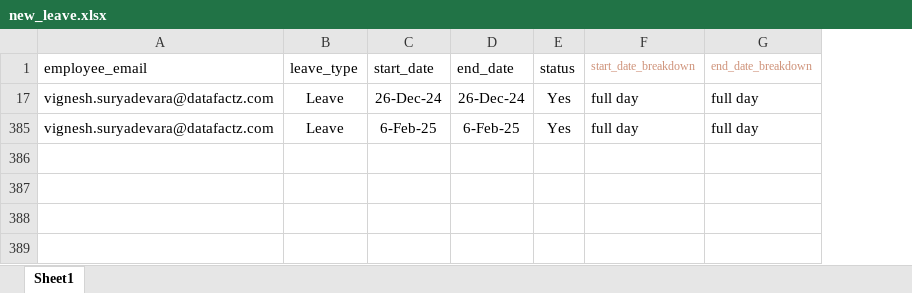
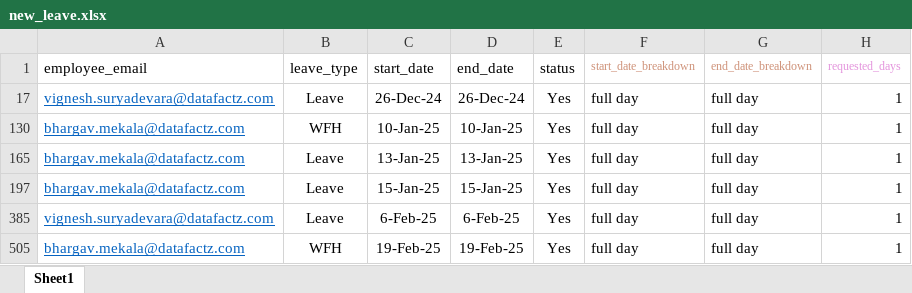
Before and after one commit to Bhargav-Datafactz/DataFactZ_HRMS, an Excel workbook: new_leave.xlsx, sheet Sheet1, drawn as a sheet; values as stored, in another font and other column widths than the file's, no borders; the diff names each change by its address in the sheet, - before the commit and + after, or states it on an @@ line.

Commit message:
leave mail

```diff
--- a/new_leave.xlsx (sheet Sheet1)
+++ b/new_leave.xlsx (sheet Sheet1)
+column H (requested_days), row 17: 1; row 385: 1
@@ A17 underline: off → on, text colour: black → #0563C1 @@
+row 130: bhargav.mekala@datafactz.com | WFH | 10-Jan-25 | 10-Jan-25 | Yes | full day | full day | 1
+row 165: bhargav.mekala@datafactz.com | Leave | 13-Jan-25 | 13-Jan-25 | Yes | full day | full day | 1
+row 197: bhargav.mekala@datafactz.com | Leave | 15-Jan-25 | 15-Jan-25 | Yes | full day | full day | 1
@@ A385 underline: off → on, text colour: black → #0563C1 @@
+row 505: bhargav.mekala@datafactz.com | WFH | 19-Feb-25 | 19-Feb-25 | Yes | full day | full day | 1
```
Also changed, not shown: hidden cells, total_leave_1.xlsx, work_info.xlsx, 12 other files.
